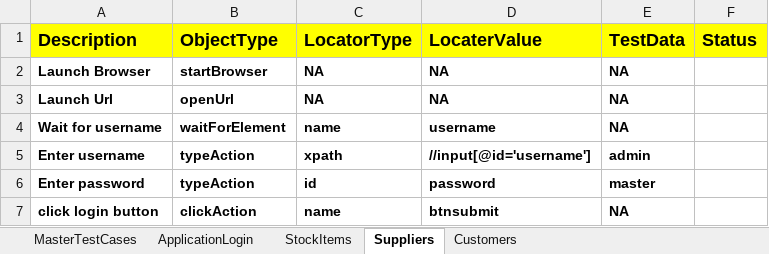
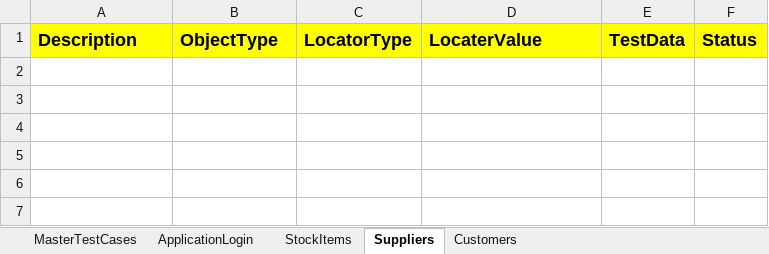
Before and after one commit to KalyanMerugu/HybriadPratice, an Excel workbook: FileInput/Controller.xlsx, sheet Suppliers, drawn as a sheet; values as stored, in another font and other column widths than the file's, no borders; the diff names each change by its address in the sheet, - before the commit and + after, or states it on an @@ line.

```diff
--- a/FileInput/Controller.xlsx (sheet Suppliers)
+++ b/FileInput/Controller.xlsx (sheet Suppliers)
-row 2: Launch Browser | startBrowser | NA | NA | NA
-row 3: Launch Url | openUrl | NA | NA | NA
-row 4: Wait for username | waitForElement | name | username | NA
-row 5: Enter username | typeAction | xpath | //input[@id='username'] | admin
-row 6: Enter password | typeAction | id | password | master
-row 7: click login button | clickAction | name | btnsubmit | NA
```
Also changed, not shown: 2 other files.
